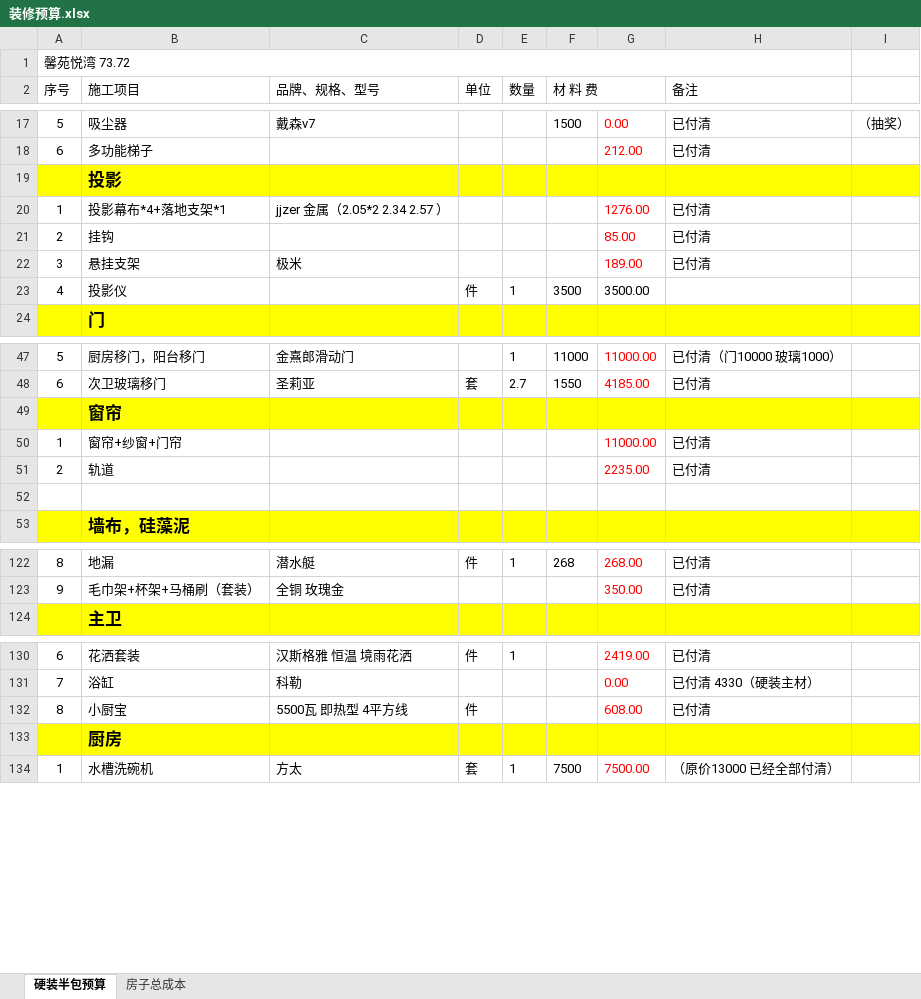
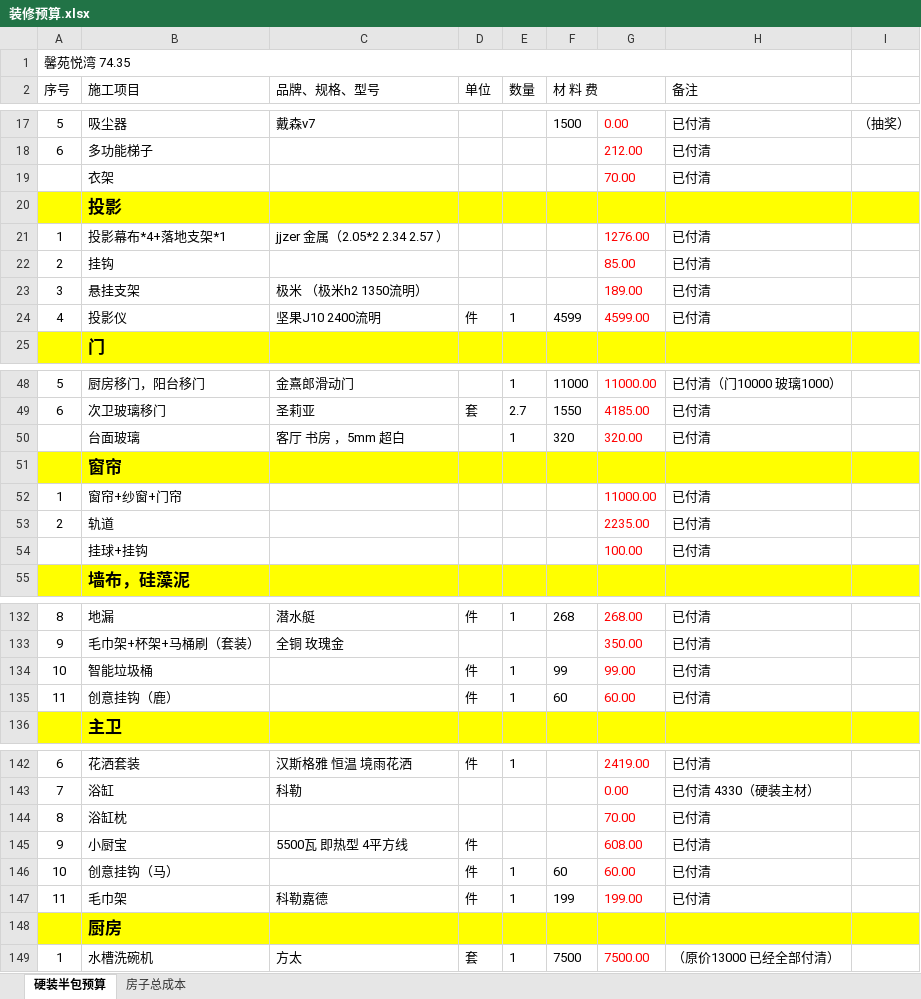
Before and after one commit to shilei-wang/waterdrop, an Excel workbook: common/iris_home/装修预算.xlsx, sheet 硬装半包预算, drawn as a sheet; only a part is shown, gaps mark what is left out; values as stored, in another font and other column widths than the file's, no borders; addresses are those after the commit; the diff covers the shown part only; the diff names each change by its address in the sheet, - before the commit and + after, or states it on an @@ line.

```diff
--- a/common/iris_home/装修预算.xlsx (sheet 硬装半包预算)
+++ b/common/iris_home/装修预算.xlsx (sheet 硬装半包预算)
-A1 (序号): 馨苑悦湾 73.72
+A1 (序号): 馨苑悦湾 74.35
+row 19:  | 衣架 |  |  |  |  | 70.00 | 已付清
-C23 (品牌、规格、型号): 极米
+C23 (品牌、规格、型号): 极米 （极米h2 1350流明）
-C24 (品牌、规格、型号): (empty)
+C24 (品牌、规格、型号): 坚果J10 2400流明
-F24 (材 料 费): 3500
+F24 (材 料 费): 4599
-G24: 3500.00
+G24: 4599.00
-G24 text colour: black
+G24 text colour: #FF0000
-H24 (备注): (empty)
+H24 (备注): 已付清
+row 50:  | 台面玻璃 | 客厅 书房 ，5mm 超白 |  | 1 | 320 | 320.00 | 已付清
-row 54: (empty)
+row 54:  | 挂球+挂钩 |  |  |  |  | 100.00 | 已付清
+row 134: 10 | 智能垃圾桶 |  | 件 | 1 | 99 | 99.00 | 已付清
+row 135: 11 | 创意挂钩（鹿） |  | 件 | 1 | 60 | 60.00 | 已付清
+row 144: 8 | 浴缸枕 |  |  |  |  | 70.00 | 已付清
-A145 (序号): 8
+A145 (序号): 9
+row 146: 10 | 创意挂钩（马） |  | 件 | 1 | 60 | 60.00 | 已付清
+row 147: 11 | 毛巾架 | 科勒嘉德 | 件 | 1 | 199 | 199.00 | 已付清
```
Also changed, not shown: 13 added rows, 3 removed rows, 3 edited cells and cell formats elsewhere in this sheet, formulas that keep their value, 5 other files.
